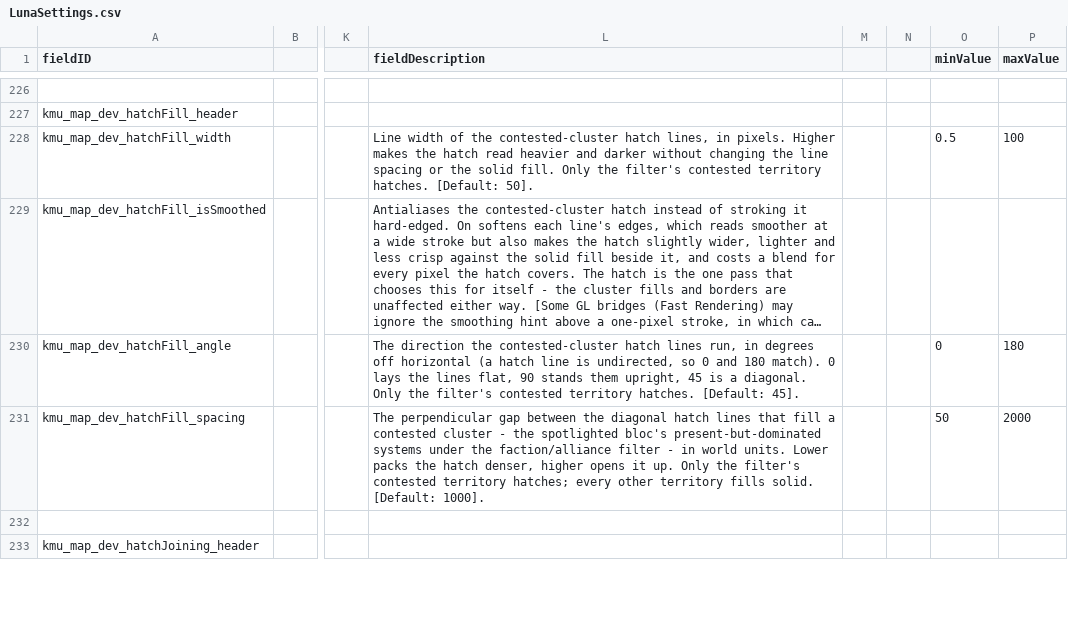
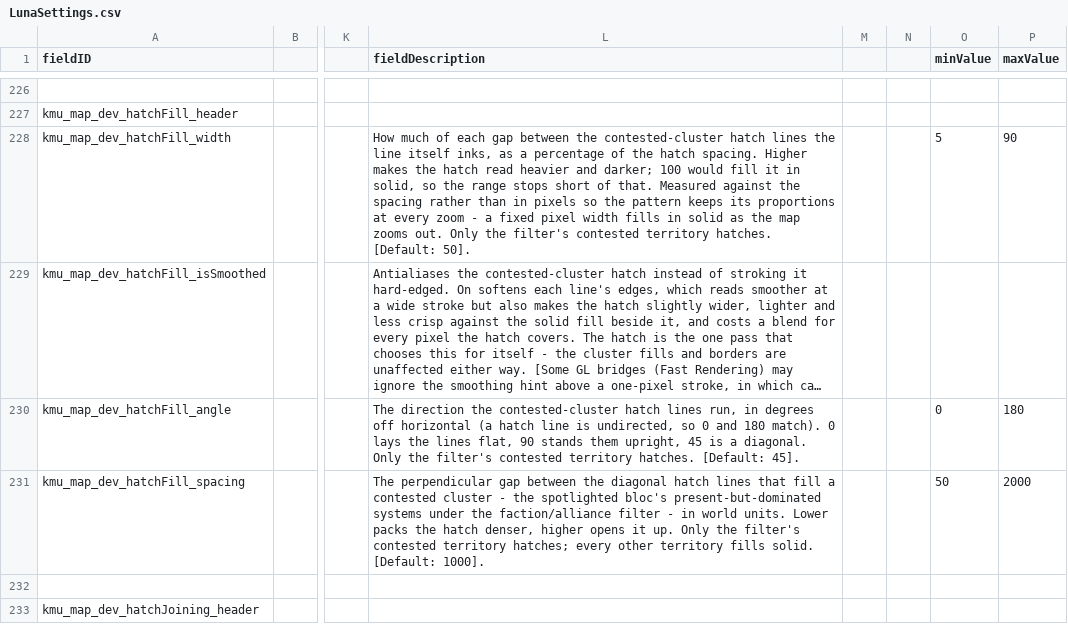
Before and after one commit to Klark-Morrigan/Starsector-Mod-KMU, a CSV file: data/config/LunaSettings.csv, drawn as a sheet; only a part is shown, gaps mark what is left out; long unchanged cells end in …; the diff names each change by its address in the sheet, - before the commit and + after, or states it on an @@ line.

Commit message:
fix: hatched fill width proportional to spacing

```diff
--- a/data/config/LunaSettings.csv
+++ b/data/config/LunaSettings.csv
-L228 (fieldDescription): Line width of the contested-cluster hatch lines, in pixels. Higher makes the hatch read heavier and darker without changing the line spacing or the solid fill. Only the…
+L228 (fieldDescription): How much of each gap between the contested-cluster hatch lines the line itself inks, as a percentage of the hatch spacing. Higher makes the hatch read heavier and darker; 100 would fill it in solid, so the range stops short of that. Measured against the spacing rather than in pixels so the pattern keeps its proportions at every zoom - a fixed pixel width fills in solid as the map zooms out. Only the…
-O228 (minValue): 0.5
+O228 (minValue): 5
-P228 (maxValue): 100
+P228 (maxValue): 90
```
Also changed, not shown: 12 other files.
